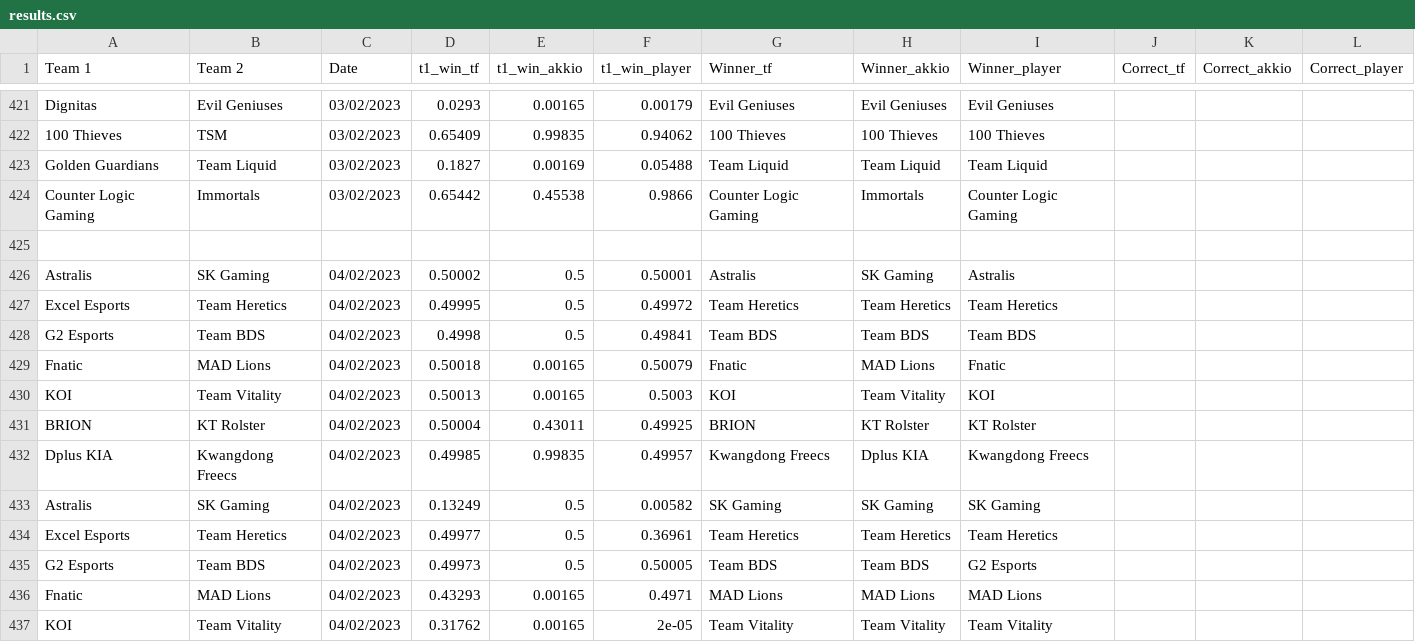
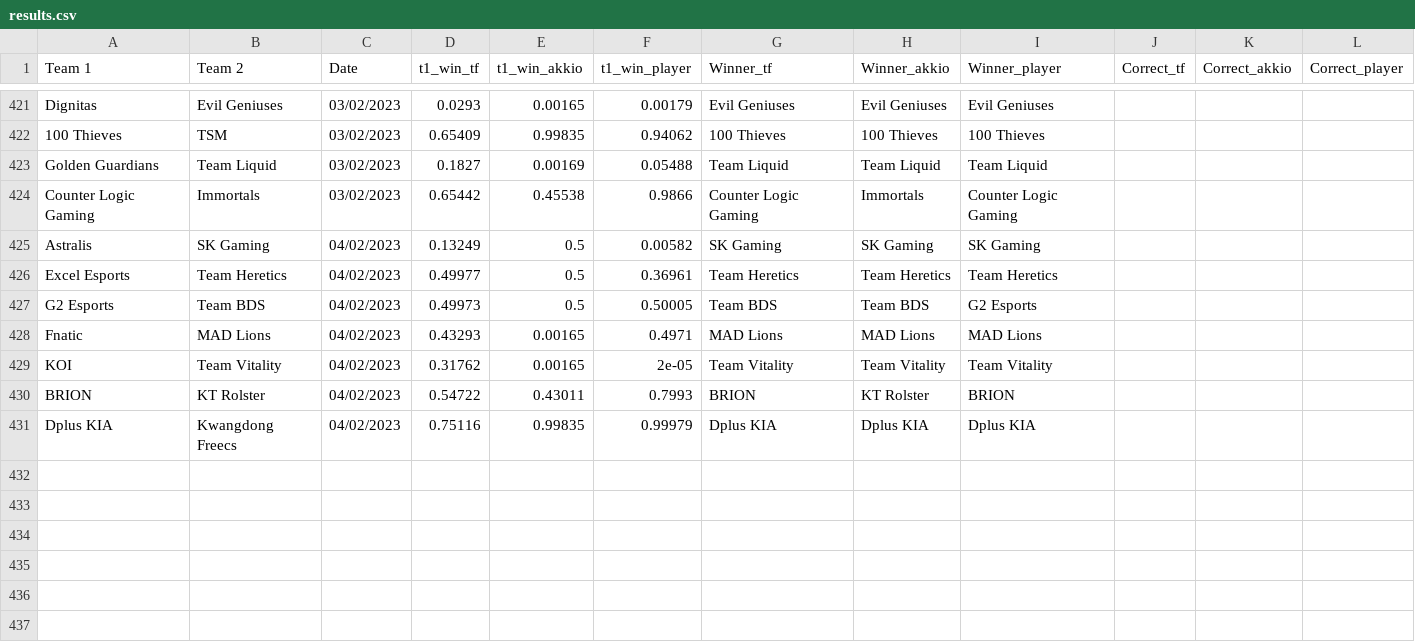
Before and after one commit to a-huk/lol_esports-predictions, a CSV file: results.csv, drawn as a sheet; only a part is shown, gaps mark what is left out; the shorter side is filled out with more unchanged rows; the diff names each change by its address in the sheet, - before the commit and + after, or states it on an @@ line.

Commit message:
Update results.csv

```diff
--- a/results.csv
+++ b/results.csv
-row 425: (empty)
-row 426: Astralis | SK Gaming | 04/02/2023 | 0.50002 | 0.5 | 0.50001 | Astralis | SK Gaming | Astralis
-row 427: Excel Esports | Team Heretics | 04/02/2023 | 0.49995 | 0.5 | 0.49972 | Team Heretics | Team Heretics | Team Heretics
-row 428: G2 Esports | Team BDS | 04/02/2023 | 0.4998 | 0.5 | 0.49841 | Team BDS | Team BDS | Team BDS
-row 429: Fnatic | MAD Lions | 04/02/2023 | 0.50018 | 0.00165 | 0.50079 | Fnatic | MAD Lions | Fnatic
-row 430: KOI | Team Vitality | 04/02/2023 | 0.50013 | 0.00165 | 0.5003 | KOI | Team Vitality | KOI
-row 431: BRION | KT Rolster | 04/02/2023 | 0.50004 | 0.43011 | 0.49925 | BRION | KT Rolster | KT Rolster
-row 432: Dplus KIA | Kwangdong Freecs | 04/02/2023 | 0.49985 | 0.99835 | 0.49957 | Kwangdong Freecs | Dplus KIA | Kwangdong Freecs
```
